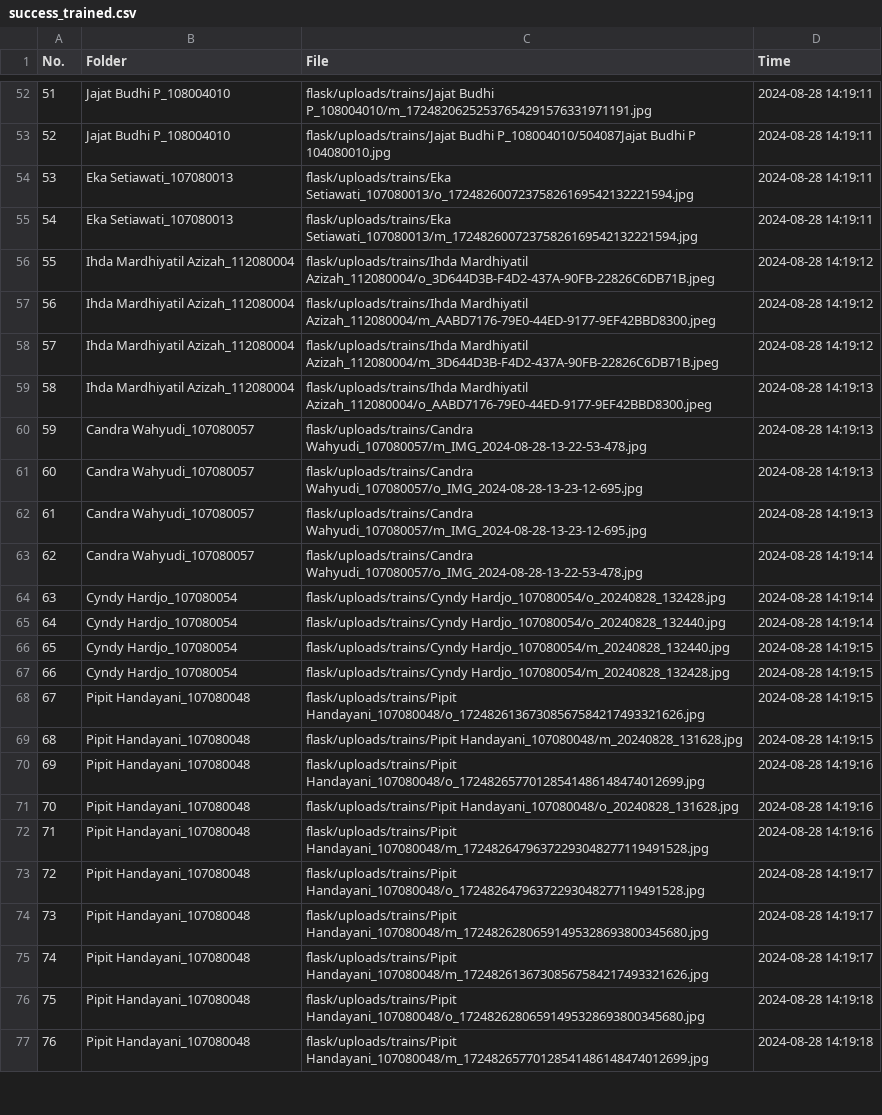
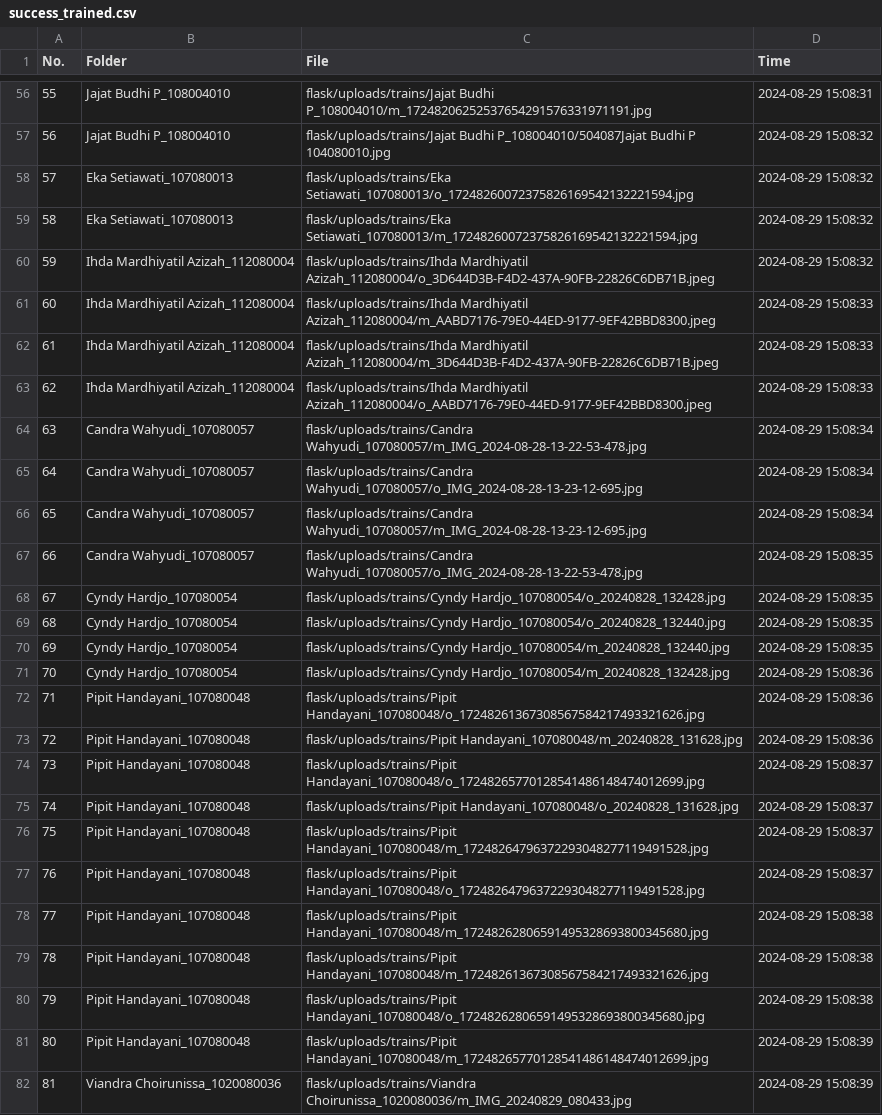
Before and after one commit to rocery/face-recognition, a CSV file: flask/uploads/success_trained.csv, drawn as a sheet; only a part is shown, gaps mark what is left out; addresses are those after the commit; the diff covers the shown part only; the diff names each change by its address in the sheet, - before the commit and + after, or states it on an @@ line.

```diff
--- a/flask/uploads/success_trained.csv
+++ b/flask/uploads/success_trained.csv
@@ column A (No.) renumbered from row 39 down @@
-D56 (Time): 2024-08-28 14:19:11
+D56 (Time): 2024-08-29 15:08:31
-D57:D59 (Time): 2024-08-28 14:19:11
+D57:D59 (Time): 2024-08-29 15:08:32
-D60 (Time): 2024-08-28 14:19:12
+D60 (Time): 2024-08-29 15:08:32
-D61:D62 (Time): 2024-08-28 14:19:12
+D61:D62 (Time): 2024-08-29 15:08:33
-D63 (Time): 2024-08-28 14:19:13
+D63 (Time): 2024-08-29 15:08:33
-D64:D66 (Time): 2024-08-28 14:19:13
+D64:D66 (Time): 2024-08-29 15:08:34
-D67:D69 (Time): 2024-08-28 14:19:14
+D67:D69 (Time): 2024-08-29 15:08:35
-D70 (Time): 2024-08-28 14:19:15
+D70 (Time): 2024-08-29 15:08:35
-D71:D73 (Time): 2024-08-28 14:19:15
+D71:D73 (Time): 2024-08-29 15:08:36
-D74:D76 (Time): 2024-08-28 14:19:16
+D74:D76 (Time): 2024-08-29 15:08:37
-D77 (Time): 2024-08-28 14:19:17
+D77 (Time): 2024-08-29 15:08:37
-D78:D79 (Time): 2024-08-28 14:19:17
+D78:D79 (Time): 2024-08-29 15:08:38
-D80 (Time): 2024-08-28 14:19:18
+D80 (Time): 2024-08-29 15:08:38
-D81 (Time): 2024-08-28 14:19:18
+D81 (Time): 2024-08-29 15:08:39
+row 82: 81 | Viandra Choirunissa_1020080036 | flask/uploads/trains/Viandra Choirunissa_1020080036/m_IMG_20240829_080433.jpg | 2024-08-29 15:08:39
```
Also changed, not shown: 7 added rows and 134 edited cells elsewhere in this file, 9 other files.
